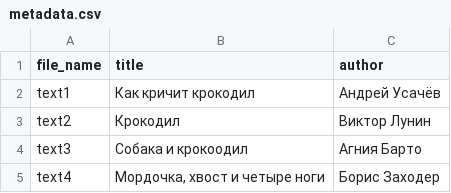
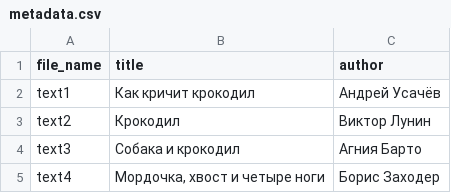
Before and after one commit to osakhsa/pseudo_poetic_corpora, a CSV file: poems/metadata.csv, drawn as a sheet.

Commit message:
Исправление опечатки

```diff
--- a/poems/metadata.csv
+++ b/poems/metadata.csv
@@ -3,3 +3,3 @@ text1;Как кричит крокодил;Андрей Усачёв
 text2;Крокодил;Виктор Лунин
-text3;Собака и крокоодил;Агния Барто
+text3;Собака и крокодил;Агния Барто
 text4;Мордочка, хвост и четыре ноги;Борис Заходер
```
